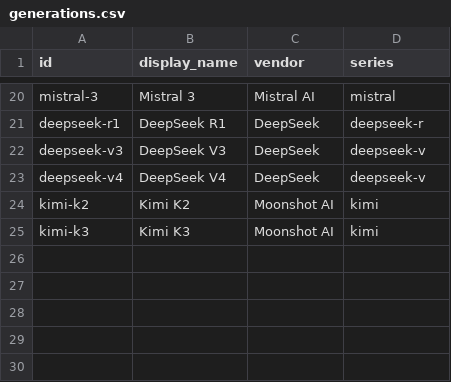
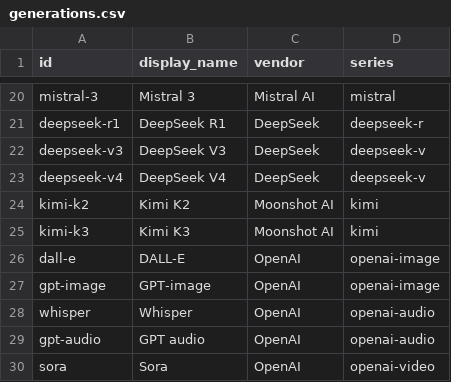
Before and after one commit to Bibbleq/frontier-model-tracker, a CSV file: generated/generations.csv, drawn as a sheet; only a part is shown, gaps mark what is left out.

```diff
--- a/generated/generations.csv
+++ b/generated/generations.csv
@@ -25 +25,6 @@ kimi-k2,Kimi K2,Moonshot AI,kimi
 kimi-k3,Kimi K3,Moonshot AI,kimi
+dall-e,DALL-E,OpenAI,openai-image
+gpt-image,GPT-image,OpenAI,openai-image
+whisper,Whisper,OpenAI,openai-audio
+gpt-audio,GPT audio,OpenAI,openai-audio
+sora,Sora,OpenAI,openai-video
```
Also changed, not shown: generated/model-lines.csv, generated/models.csv, 8 other files.
